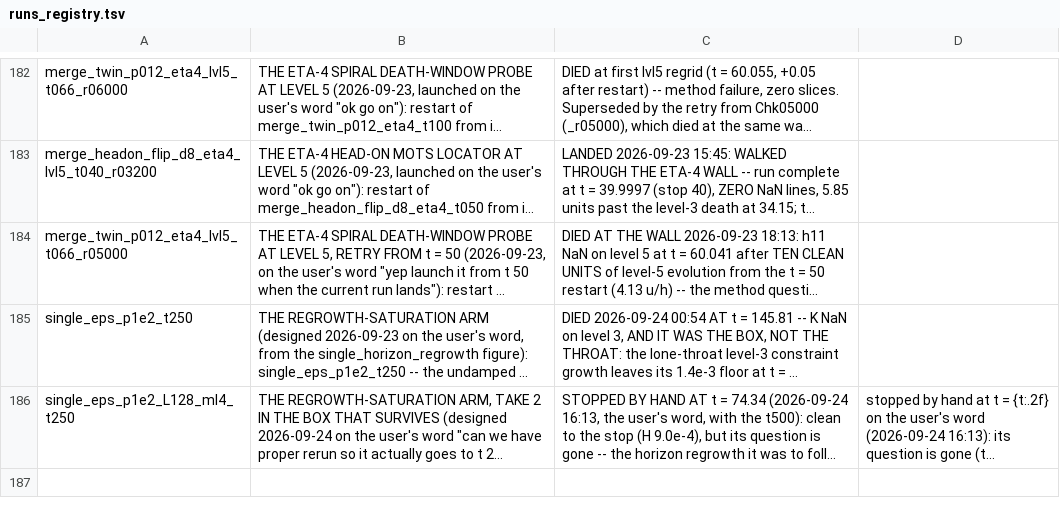
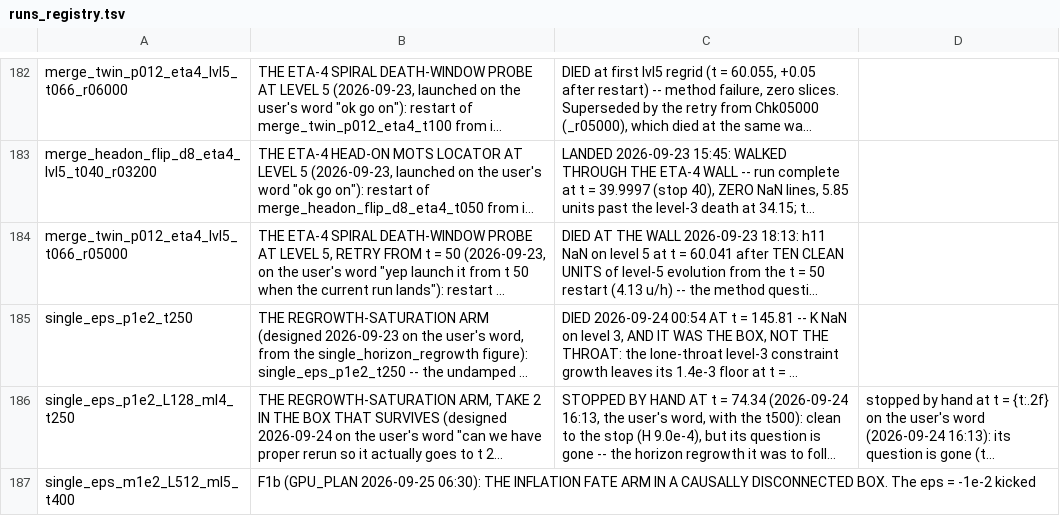
Before and after one commit to Nikchik-coder/GRTeclyn, a TSV file: results/merger/runs_registry.tsv, drawn as a sheet; only a part is shown, gaps mark what is left out; long unchanged cells end in …; the diff names each change by its address in the sheet, - before the commit and + after, or states it on an @@ line.

Commit message:
plan+status(merger): t500 turn is the wall; F1b fate arm launched
The t500 long arm's turn at t = 161 is the cube wall's reflection of the
1+log gauge wave (six lobes on the axes from t ~ 150); the sponge is KO-only
and the Sommerfeld faces run at speed 1, so it cannot be absorbed. The
spherical literature's inflation ending (Shinkai-Hayward 2002, GGS II) is
exponential in proper time, not coasting: pending paper insert in STATUS.

F1b launched: eps = -1e-2 kicked throat in a causally disconnected L = 512
box, max_level 5, no checkpoints, plotfiles keep-last 3, full-box frames.
Registry row written by the launcher.

```diff
--- a/results/merger/runs_registry.tsv
+++ b/results/merger/runs_registry.tsv
+row 187: single_eps_m1e2_L512_ml5_t400 | F1b (GPU_PLAN 2026-09-25 06:30): THE INFLATION FATE ARM IN A CAUSALLY DISCONNECTED BOX. The eps = -1e-2 kicked
```
Also changed, not shown: 2 other files.
